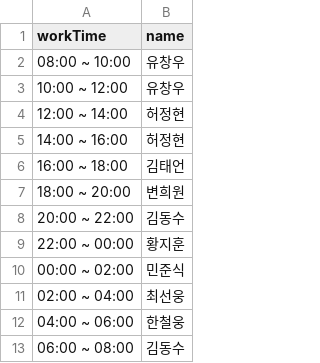
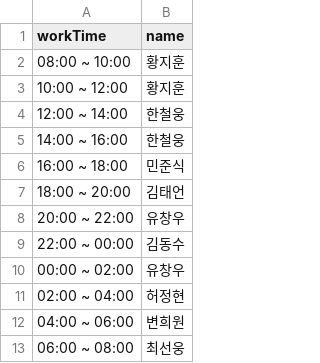
Before and after one commit to hwangjihun/work_schedule, a CSV file: archive/csv/2023-12-20.csv, drawn as a sheet.

```diff
--- a/archive/csv/2023-12-20.csv
+++ b/archive/csv/2023-12-20.csv
@@ -1,13 +1,13 @@
 workTime,name
-08:00 ~ 10:00,유창우
-10:00 ~ 12:00,유창우
-12:00 ~ 14:00,허정현
-14:00 ~ 16:00,허정현
-16:00 ~ 18:00,김태언
-18:00 ~ 20:00,변희원
-20:00 ~ 22:00,김동수
-22:00 ~ 00:00,황지훈
-00:00 ~ 02:00,민준식
-02:00 ~ 04:00,최선웅
-04:00 ~ 06:00,한철웅
-06:00 ~ 08:00,김동수
+08:00 ~ 10:00,황지훈
+10:00 ~ 12:00,황지훈
+12:00 ~ 14:00,한철웅
+14:00 ~ 16:00,한철웅
+16:00 ~ 18:00,민준식
+18:00 ~ 20:00,김태언
+20:00 ~ 22:00,유창우
+22:00 ~ 00:00,김동수
+00:00 ~ 02:00,유창우
+02:00 ~ 04:00,허정현
+04:00 ~ 06:00,변희원
+06:00 ~ 08:00,최선웅
```
Also changed, not shown: archive/csv/2023-12-21.csv, archive/csv/2023-12-22.csv, 7 other files.
